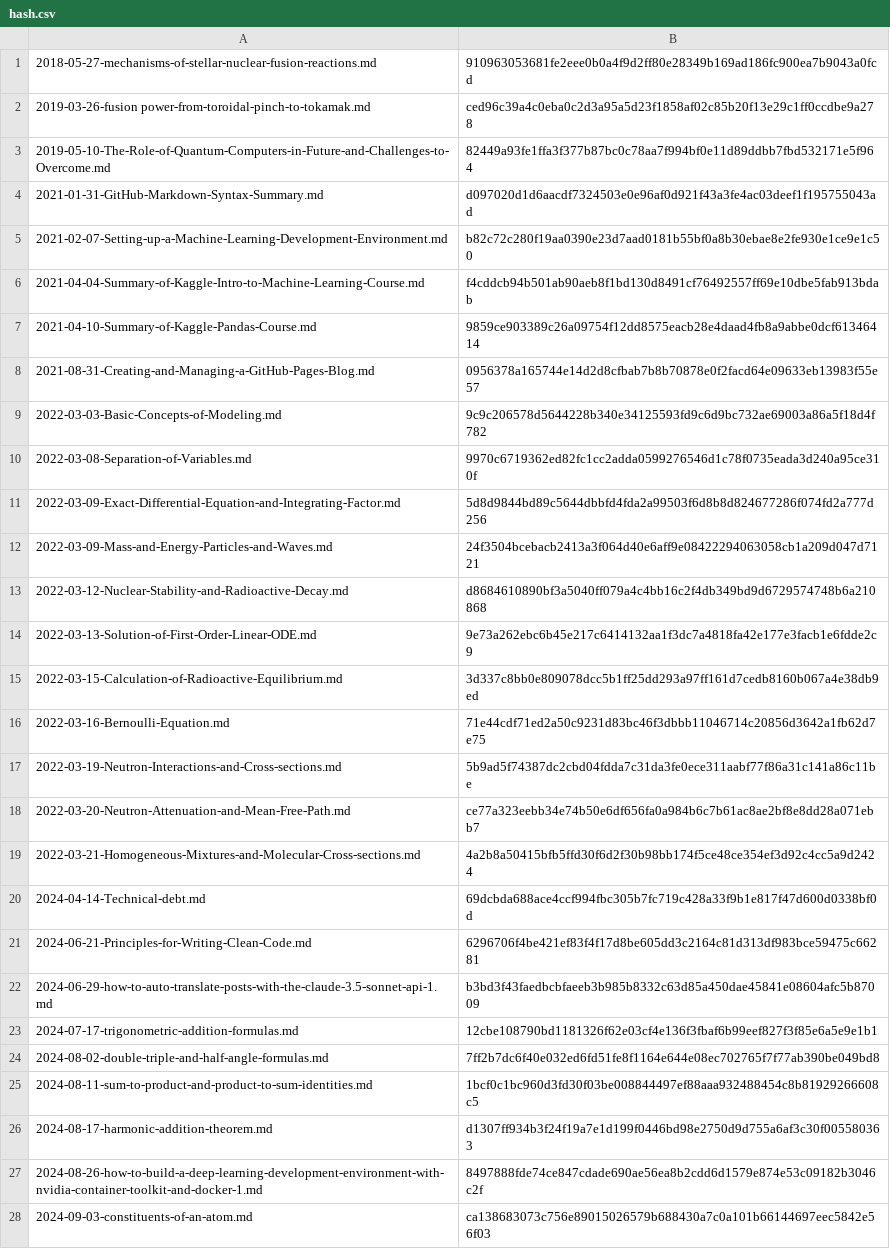
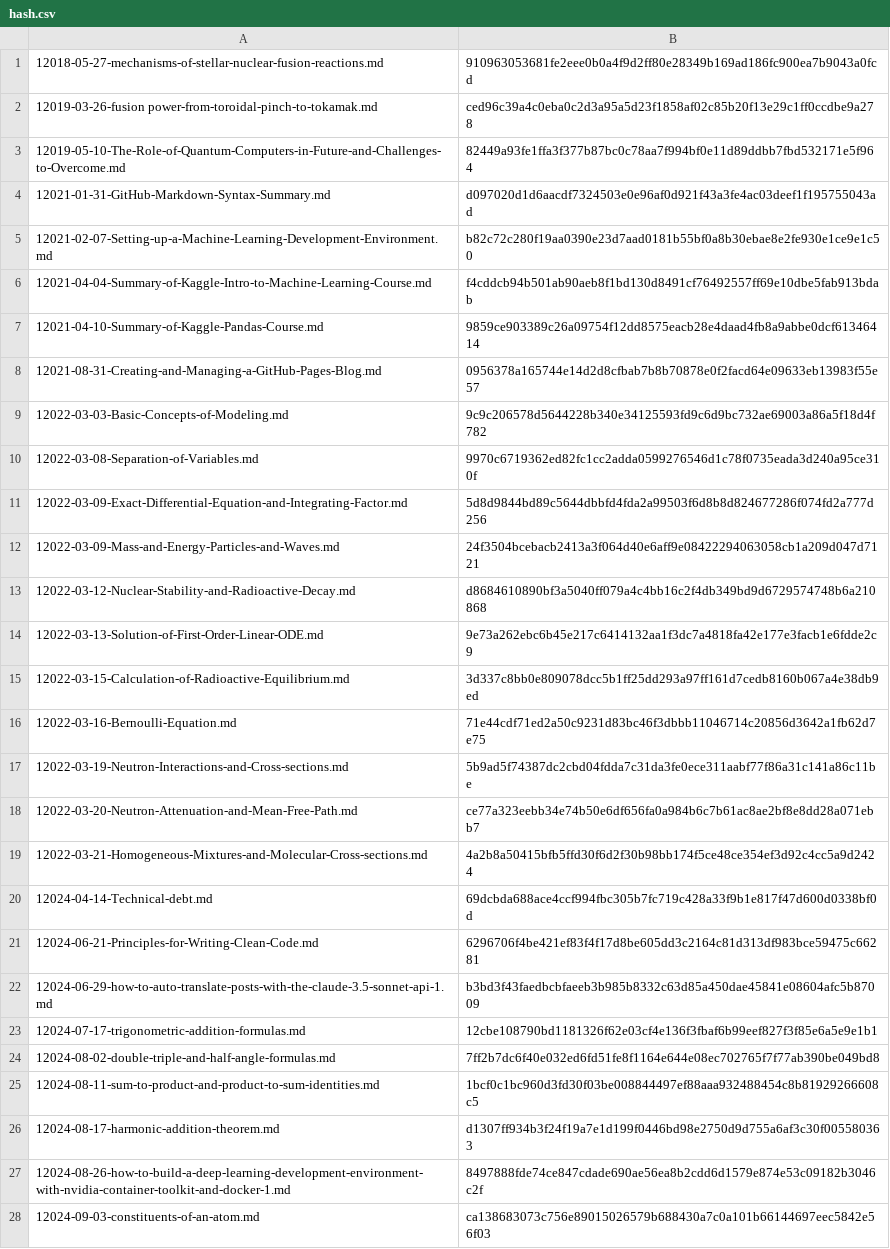
Before and after one commit to yunseo-kim/yunseo-kim.github.io, a CSV file: tools/hash.csv, drawn as a sheet; only a part is shown; the diff covers the shown part only; the diff names each change by its address in the sheet, - before the commit and + after, or states it on an @@ line.

Commit message:
Auto-update hash.csv

```diff
--- a/tools/hash.csv
+++ b/tools/hash.csv
-A1: 2018-05-27-mechanisms-of-stellar-nuclear-fusion-reactions.md
+A1: 12018-05-27-mechanisms-of-stellar-nuclear-fusion-reactions.md
-A2: 2019-03-26-fusion power-from-toroidal-pinch-to-tokamak.md
+A2: 12019-03-26-fusion power-from-toroidal-pinch-to-tokamak.md
-A3: 2019-05-10-The-Role-of-Quantum-Computers-in-Future-and-Challenges-to-Overcome.md
+A3: 12019-05-10-The-Role-of-Quantum-Computers-in-Future-and-Challenges-to-Overcome.md
-A4: 2021-01-31-GitHub-Markdown-Syntax-Summary.md
+A4: 12021-01-31-GitHub-Markdown-Syntax-Summary.md
-A5: 2021-02-07-Setting-up-a-Machine-Learning-Development-Environment.md
+A5: 12021-02-07-Setting-up-a-Machine-Learning-Development-Environment.md
-A6: 2021-04-04-Summary-of-Kaggle-Intro-to-Machine-Learning-Course.md
+A6: 12021-04-04-Summary-of-Kaggle-Intro-to-Machine-Learning-Course.md
-A7: 2021-04-10-Summary-of-Kaggle-Pandas-Course.md
+A7: 12021-04-10-Summary-of-Kaggle-Pandas-Course.md
-A8: 2021-08-31-Creating-and-Managing-a-GitHub-Pages-Blog.md
+A8: 12021-08-31-Creating-and-Managing-a-GitHub-Pages-Blog.md
-A9: 2022-03-03-Basic-Concepts-of-Modeling.md
+A9: 12022-03-03-Basic-Concepts-of-Modeling.md
-A10: 2022-03-08-Separation-of-Variables.md
+A10: 12022-03-08-Separation-of-Variables.md
-A11: 2022-03-09-Exact-Differential-Equation-and-Integrating-Factor.md
+A11: 12022-03-09-Exact-Differential-Equation-and-Integrating-Factor.md
-A12: 2022-03-09-Mass-and-Energy-Particles-and-Waves.md
+A12: 12022-03-09-Mass-and-Energy-Particles-and-Waves.md
-A13: 2022-03-12-Nuclear-Stability-and-Radioactive-Decay.md
+A13: 12022-03-12-Nuclear-Stability-and-Radioactive-Decay.md
-A14: 2022-03-13-Solution-of-First-Order-Linear-ODE.md
+A14: 12022-03-13-Solution-of-First-Order-Linear-ODE.md
-A15: 2022-03-15-Calculation-of-Radioactive-Equilibrium.md
+A15: 12022-03-15-Calculation-of-Radioactive-Equilibrium.md
-A16: 2022-03-16-Bernoulli-Equation.md
+A16: 12022-03-16-Bernoulli-Equation.md
-A17: 2022-03-19-Neutron-Interactions-and-Cross-sections.md
+A17: 12022-03-19-Neutron-Interactions-and-Cross-sections.md
-A18: 2022-03-20-Neutron-Attenuation-and-Mean-Free-Path.md
+A18: 12022-03-20-Neutron-Attenuation-and-Mean-Free-Path.md
-A19: 2022-03-21-Homogeneous-Mixtures-and-Molecular-Cross-sections.md
+A19: 12022-03-21-Homogeneous-Mixtures-and-Molecular-Cross-sections.md
-A20: 2024-04-14-Technical-debt.md
+A20: 12024-04-14-Technical-debt.md
-A21: 2024-06-21-Principles-for-Writing-Clean-Code.md
+A21: 12024-06-21-Principles-for-Writing-Clean-Code.md
-A22: 2024-06-29-how-to-auto-translate-posts-with-the-claude-3.5-sonnet-api-1.md
+A22: 12024-06-29-how-to-auto-translate-posts-with-the-claude-3.5-sonnet-api-1.md
-A23: 2024-07-17-trigonometric-addition-formulas.md
+A23: 12024-07-17-trigonometric-addition-formulas.md
-A24: 2024-08-02-double-triple-and-half-angle-formulas.md
+A24: 12024-08-02-double-triple-and-half-angle-formulas.md
-A25: 2024-08-11-sum-to-product-and-product-to-sum-identities.md
+A25: 12024-08-11-sum-to-product-and-product-to-sum-identities.md
-A26: 2024-08-17-harmonic-addition-theorem.md
+A26: 12024-08-17-harmonic-addition-theorem.md
-A27: 2024-08-26-how-to-build-a-deep-learning-development-environment-with-nvidia-container-toolkit-and-docker-1.md
+A27: 12024-08-26-how-to-build-a-deep-learning-development-environment-with-nvidia-container-toolkit-and-docker-1.md
-A28: 2024-09-03-constituents-of-an-atom.md
+A28: 12024-09-03-constituents-of-an-atom.md
```
Also changed, not shown: 22 edited cells elsewhere in this file.
